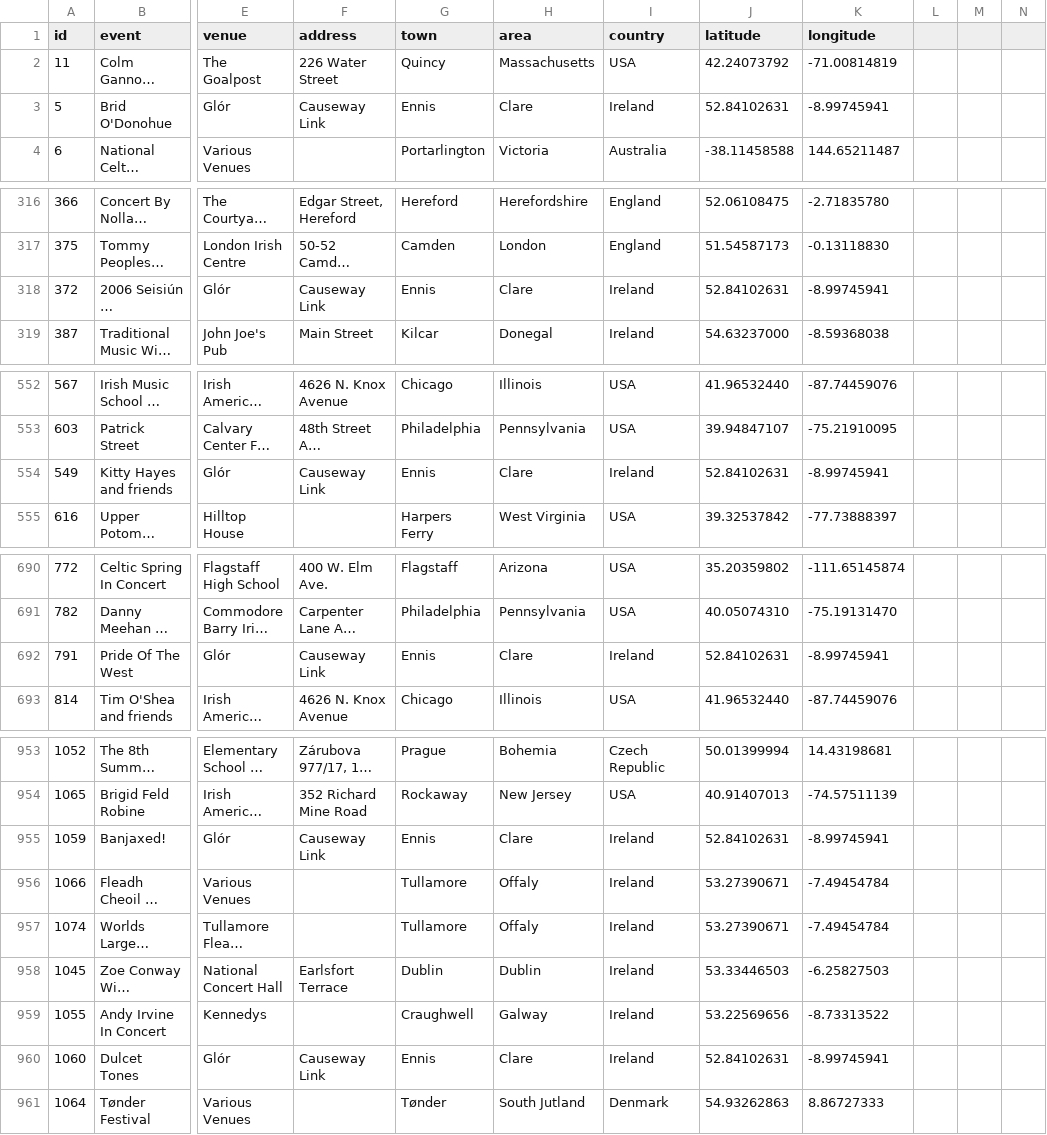
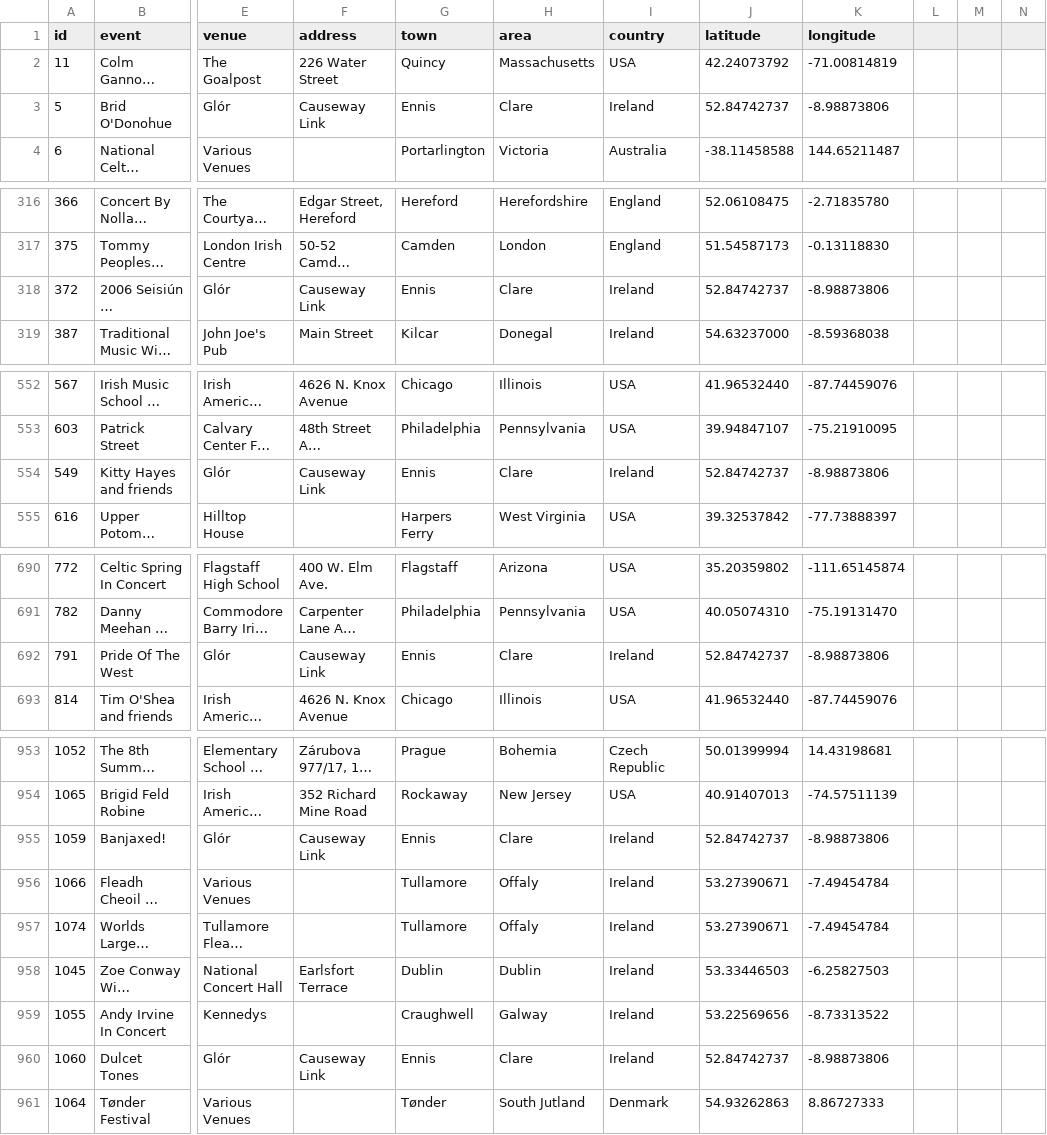
Before and after one commit to adactio/TheSession-data, a CSV file: csv/events.csv, drawn as a sheet; only a part is shown, gaps mark what is left out; long unchanged cells end in …; the diff covers the shown part only; the diff names each change by its address in the sheet, - before the commit and + after, or states it on an @@ line.

```diff
--- a/csv/events.csv
+++ b/csv/events.csv
-J3 (latitude): 52.84102631
+J3 (latitude): 52.84742737
-K3 (longitude): -8.99745941
+K3 (longitude): -8.98873806
-J318 (latitude): 52.84102631
+J318 (latitude): 52.84742737
-K318 (longitude): -8.99745941
+K318 (longitude): -8.98873806
-J554 (latitude): 52.84102631
+J554 (latitude): 52.84742737
-K554 (longitude): -8.99745941
+K554 (longitude): -8.98873806
-J692 (latitude): 52.84102631
+J692 (latitude): 52.84742737
-K692 (longitude): -8.99745941
+K692 (longitude): -8.98873806
-J955 (latitude): 52.84102631
+J955 (latitude): 52.84742737
-K955 (longitude): -8.99745941
+K955 (longitude): -8.98873806
-J960 (latitude): 52.84102631
+J960 (latitude): 52.84742737
-K960 (longitude): -8.99745941
+K960 (longitude): -8.98873806
```
Also changed, not shown: 10 added rows and 60 edited cells elsewhere in this file, 7 other files.
